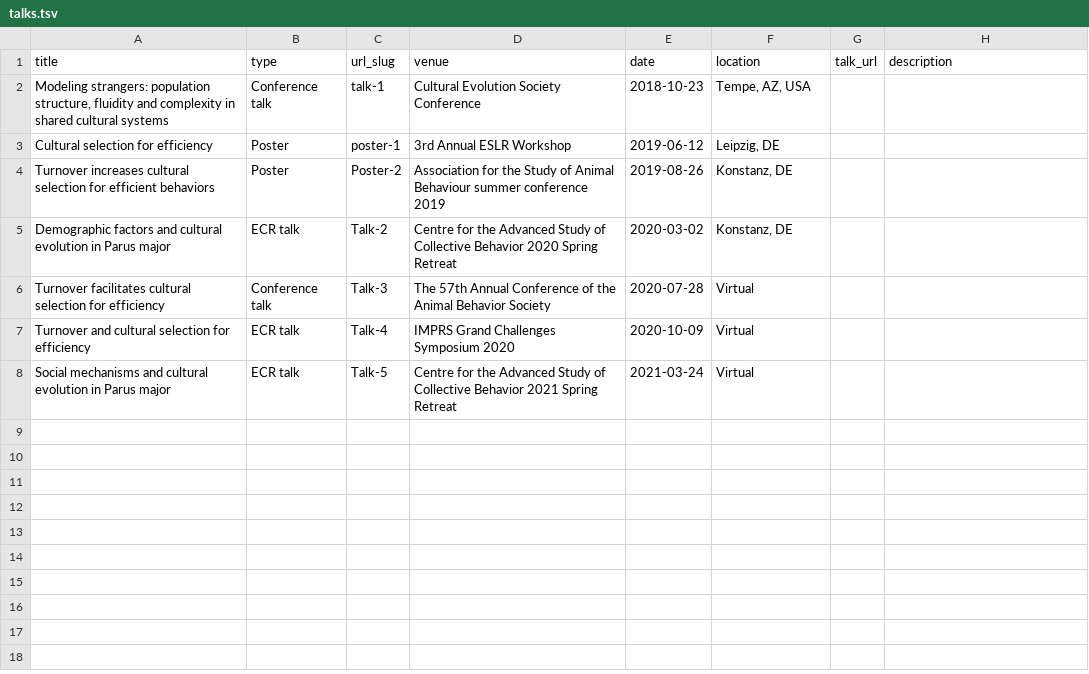
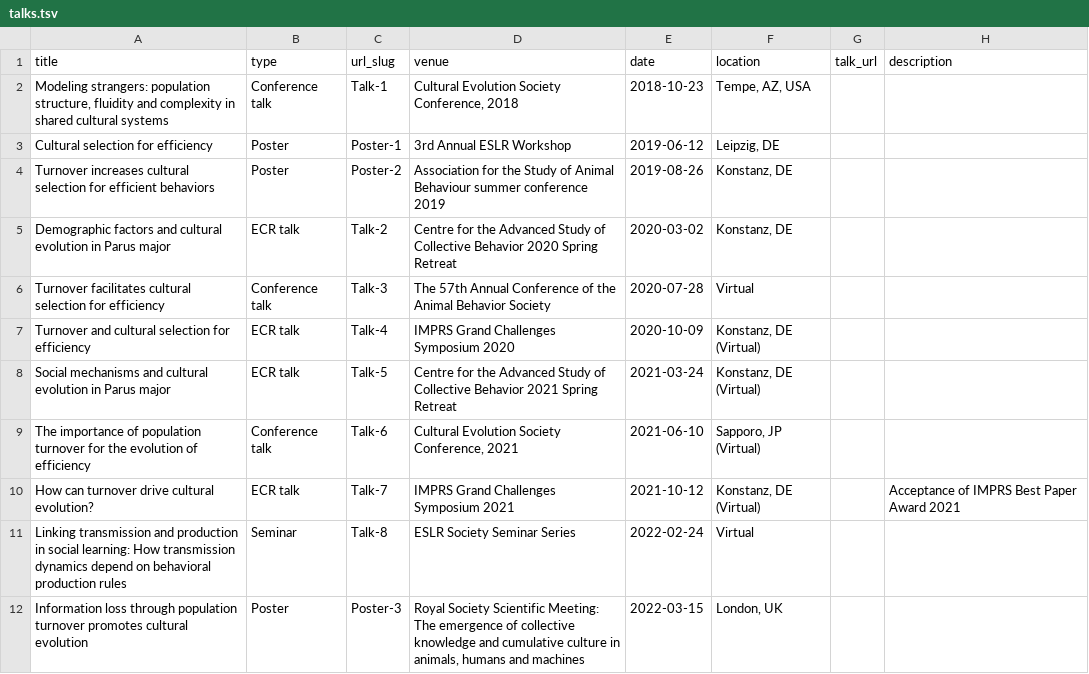
Before and after one commit to michaelchimento/michaelchimento.github.io, a TSV file: markdown_generator/talks.tsv, drawn as a sheet; the diff names each change by its address in the sheet, - before the commit and + after, or states it on an @@ line.

```diff
--- a/markdown_generator/talks.tsv
+++ b/markdown_generator/talks.tsv
-C2 (url_slug): talk-1
+C2 (url_slug): Talk-1
-D2 (venue): Cultural Evolution Society Conference
+D2 (venue): Cultural Evolution Society Conference, 2018
-C3 (url_slug): poster-1
+C3 (url_slug): Poster-1
-F7:F8 (location): Virtual
+F7:F8 (location): Konstanz, DE (Virtual)
+row 9: The importance of population turnover for the evolution of efficiency | Conference talk | Talk-6 | Cultural Evolution Society Conference, 2021 | 2021-06-10 | Sapporo, JP (Virtual)
+row 10: How can turnover drive cultural evolution? | ECR talk | Talk-7 | IMPRS Grand Challenges Symposium 2021 | 2021-10-12 | Konstanz, DE (Virtual) |  | Acceptance of IMPRS Best Paper Award 2021
+row 11: Linking transmission and production in social learning: How transmission dynamics depend on behavioral production rules | Seminar | Talk-8 | ESLR Society Seminar Series | 2022-02-24 | Virtual
+row 12: Information loss through population turnover promotes cultural evolution | Poster | Poster-3 | Royal Society Scientific Meeting: The emergence of collective knowledge and cumulative culture in animals, humans and machines | 2022-03-15 | London, UK
```
Also changed, not shown: 8 other files.
